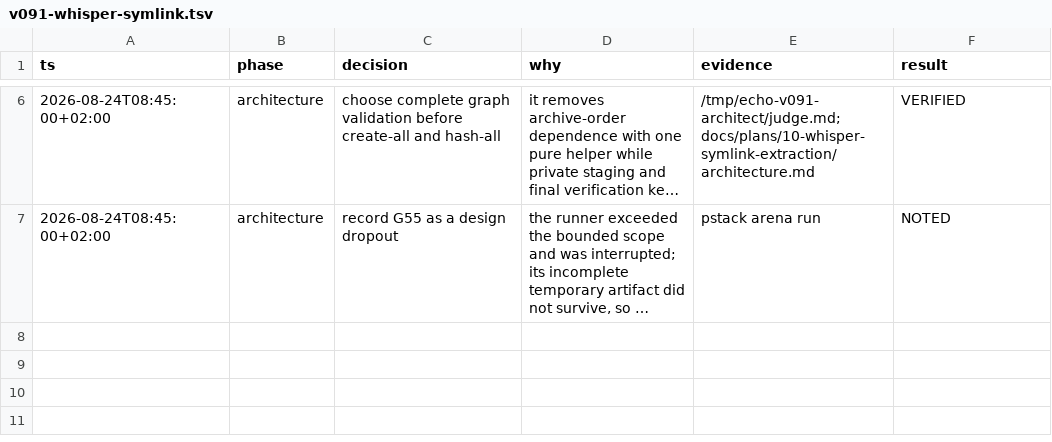
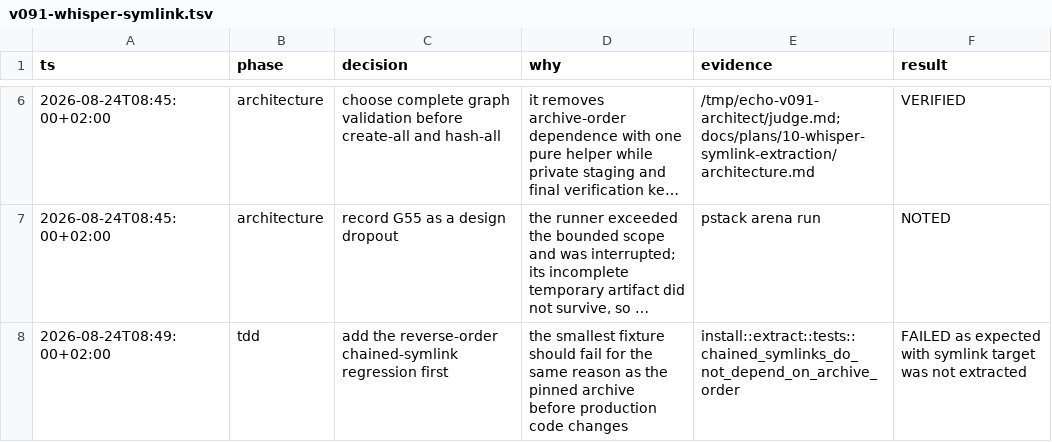
Before and after one commit to ddv1982/echo, a TSV file: .audit/v091-whisper-symlink.tsv, drawn as a sheet; only a part is shown, gaps mark what is left out; long unchanged cells end in …; the diff names each change by its address in the sheet, - before the commit and + after, or states it on an @@ line.

Commit message:
test: reproduce chained symlink extraction failure

```diff
--- a/.audit/v091-whisper-symlink.tsv
+++ b/.audit/v091-whisper-symlink.tsv
+row 8: 2026-08-24T08:49:00+02:00 | tdd | add the reverse-order chained-symlink regression first | the smallest fixture should fail for the same reason as the pinned archive before production code changes | install::extract::tests::chained_symlinks_do_not_depend_on_archive_order | FAILED as expected with symlink target was not extracted
```
Also changed, not shown: 1 other file.
